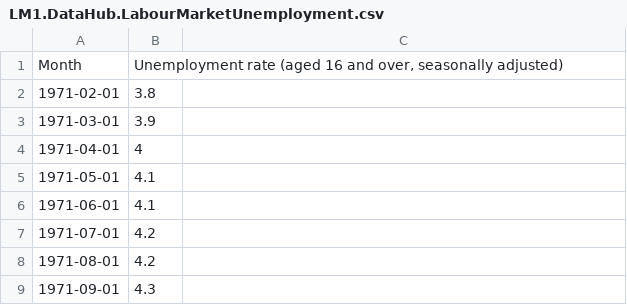
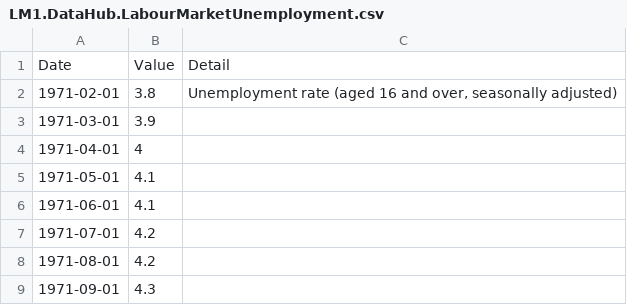
Before and after one commit to RDeconomist/RDeconomist.github.io, a CSV file: charts/ukMacro/LM1.DataHub.LabourMarketUnemployment.csv, drawn as a sheet; only a part is shown; removed rows and columns are numbered as before the commit, all else as after; the diff names each change by its address in the sheet, - before the commit and + after, or states it on an @@ line.

Commit message:
CSV formatting
Re-formatted csv columns

```diff
--- a/charts/ukMacro/LM1.DataHub.LabourMarketUnemployment.csv
+++ b/charts/ukMacro/LM1.DataHub.LabourMarketUnemployment.csv
-row 1: Month | Unemployment rate (aged 16 and over, seasonally adjusted)
+row 1: Date | Value | Detail
-C2: (empty)
+C2: Unemployment rate (aged 16 and over, seasonally adjusted)
```
Also changed, not shown: charts/ukMacro/F1.DataHub.FiscalTaxRev.csv, charts/ukMacro/F2.DataHub.FiscalTotalExpend.csv, 16 other files.
